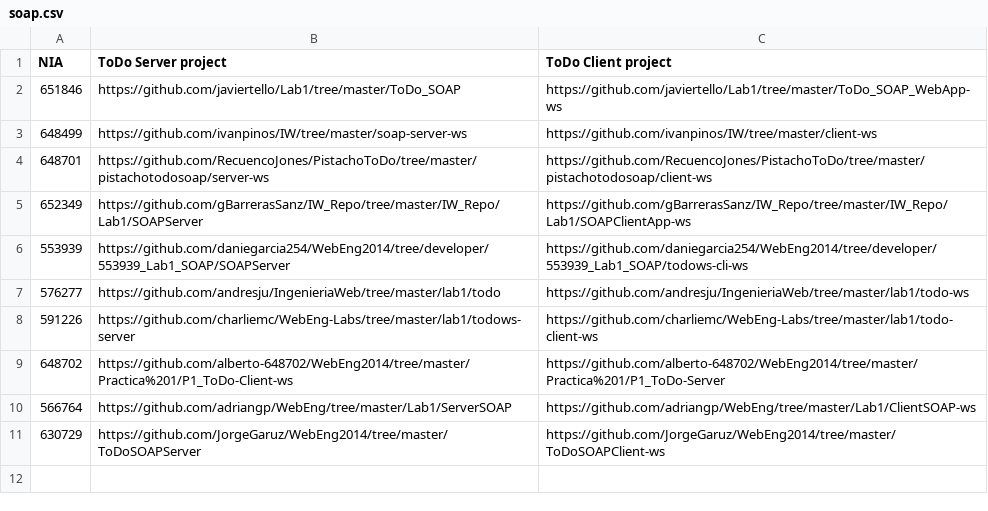
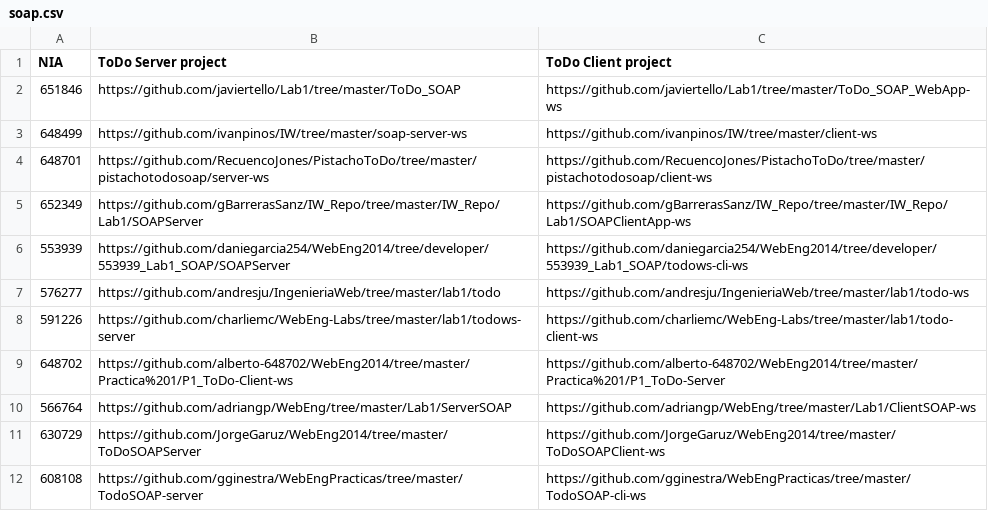
Before and after one commit to pablooli/WebEng2014, a CSV file: labs/soap.csv, drawn as a sheet.

Commit message:
Update soap.csv

```diff
--- a/labs/soap.csv
+++ b/labs/soap.csv
@@ -11 +11,2 @@ NIA, ToDo Server project, ToDo Client project
 630729, https://github.com/JorgeGaruz/WebEng2014/tree/master/ToDoSOAPServer, https://github.com/JorgeGaruz/WebEng2014/tree/master/ToDoSOAPClient-ws
+608108, https://github.com/gginestra/WebEngPracticas/tree/master/TodoSOAP-server, https://github.com/gginestra/WebEngPracticas/tree/master/TodoSOAP-cli-ws
```
